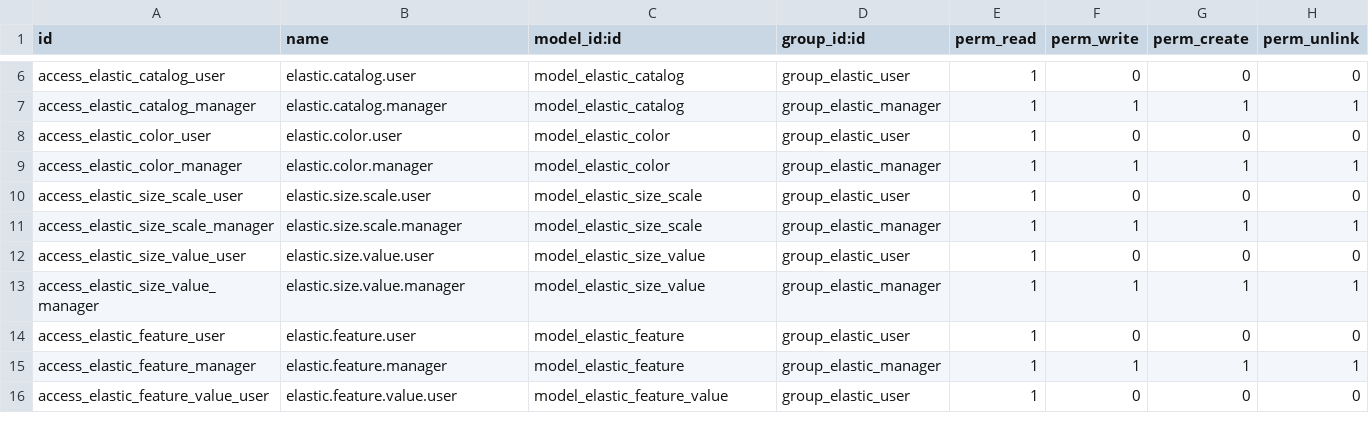
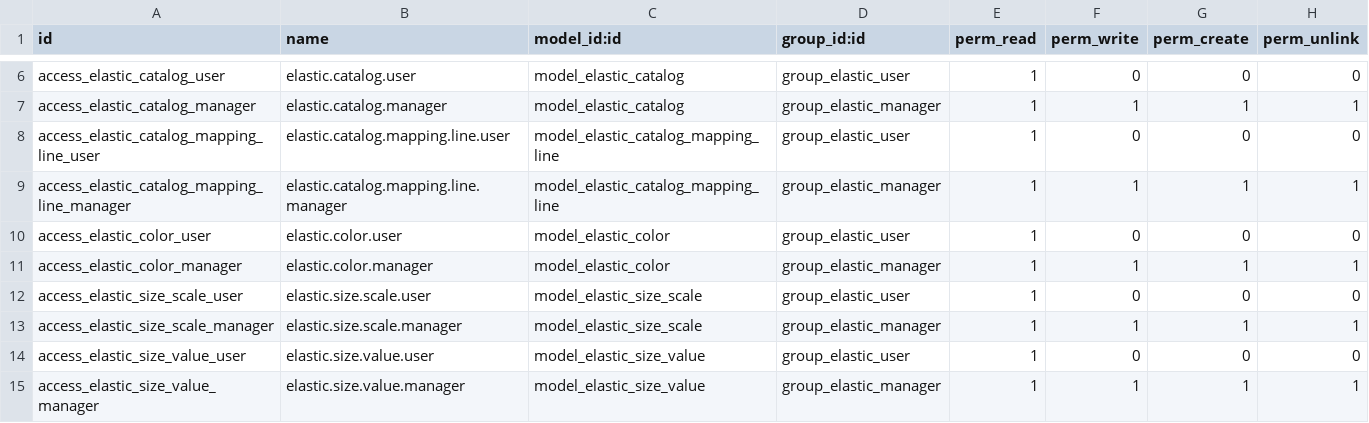
Before and after one commit to wrthompson2022/odoo-elastic-app, a CSV file: security/ir.model.access.csv, drawn as a sheet; only a part is shown, gaps mark what is left out; the shorter side is filled out with more unchanged rows; the diff names each change by its address in the sheet, - before the commit and + after, or states it on an @@ line.

Commit message:
Catalogs and catalog mappings

```diff
--- a/security/ir.model.access.csv
+++ b/security/ir.model.access.csv
+row 8: access_elastic_catalog_mapping_line_user | elastic.catalog.mapping.line.user | model_elastic_catalog_mapping_line | group_elastic_user | 1 | 0 | 0 | 0
+row 9: access_elastic_catalog_mapping_line_manager | elastic.catalog.mapping.line.manager | model_elastic_catalog_mapping_line | group_elastic_manager | 1 | 1 | 1 | 1
```
Also changed, not shown: 8 other files.
